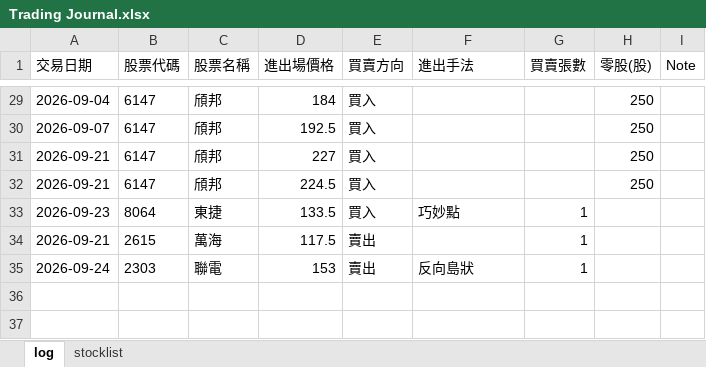
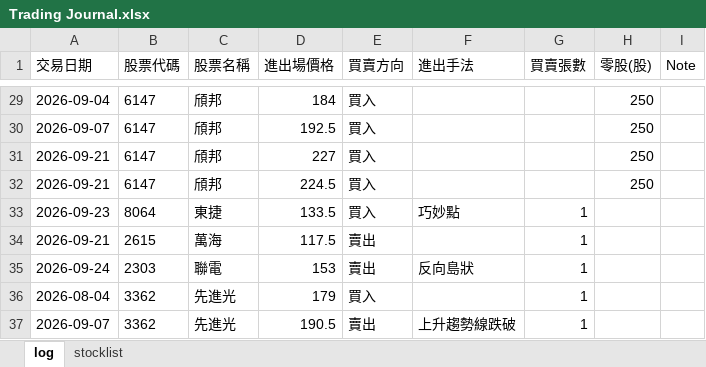
Before and after one commit to hueiling0310/stock-scanner, an Excel workbook: Trading Journal.xlsx, sheet log, drawn as a sheet; only a part is shown, gaps mark what is left out; values as stored, in another font and other column widths than the file's, no borders; the diff names each change by its address in the sheet, - before the commit and + after, or states it on an @@ line.

Commit message:
Update Trading Journal.xlsx 2026-09-25 11:26:07

```diff
--- a/Trading Journal.xlsx (sheet log)
+++ b/Trading Journal.xlsx (sheet log)
+row 36: 2026-08-04 | 3362 | 先進光 | 179 | 買入 |  | 1
+row 37: 2026-09-07 | 3362 | 先進光 | 190.5 | 賣出 | 上升趨勢線跌破 | 1
```
